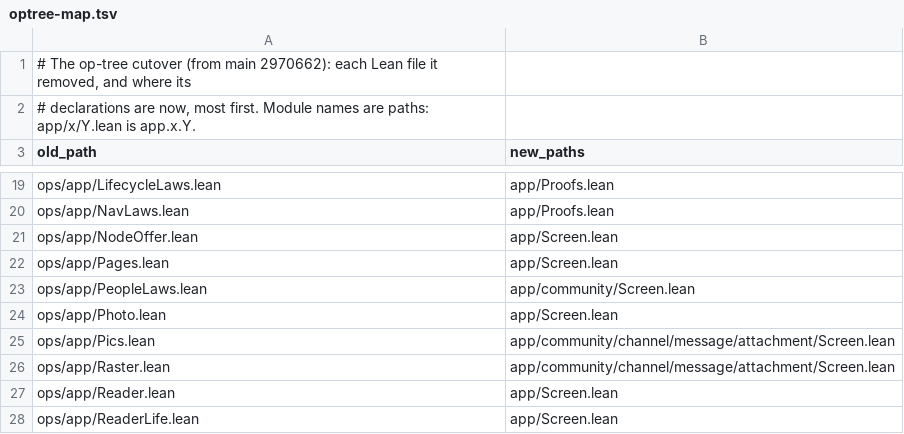
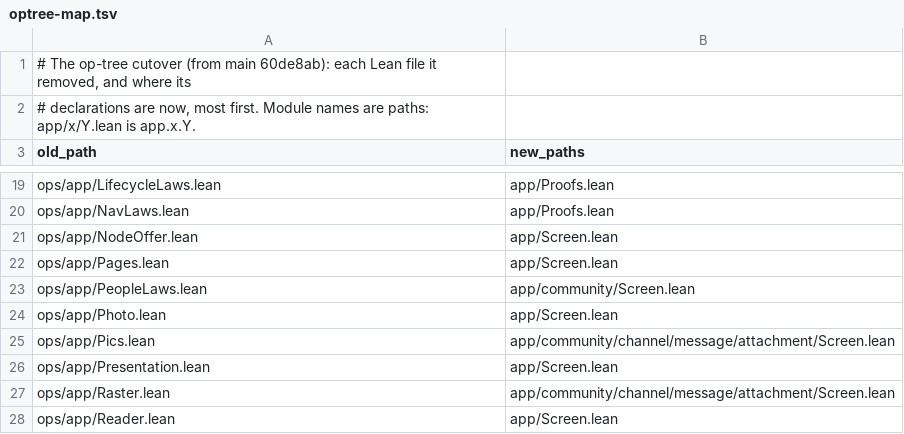
Before and after one commit to holmesworcester/lean-quiet, a TSV file: ci/optree-map.tsv, drawn as a sheet; only a part is shown, gaps mark what is left out; the shorter side is filled out with more unchanged rows.

```diff
--- a/ci/optree-map.tsv
+++ b/ci/optree-map.tsv
@@ -1,2 +1,2 @@
-# The op-tree cutover (from main 2970662): each Lean file it removed, and where its
+# The op-tree cutover (from main 60de8ab): each Lean file it removed, and where its
 # declarations are now, most first. Module names are paths: app/x/Y.lean is app.x.Y.
@@ -25,2 +25,3 @@ ops/app/Photo.lean	app/Screen.lean
 ops/app/Pics.lean	app/community/channel/message/attachment/Screen.lean
+ops/app/Presentation.lean	app/Screen.lean
 ops/app/Raster.lean	app/community/channel/message/attachment/Screen.lean
```
Also changed, not shown: 1 other file.
